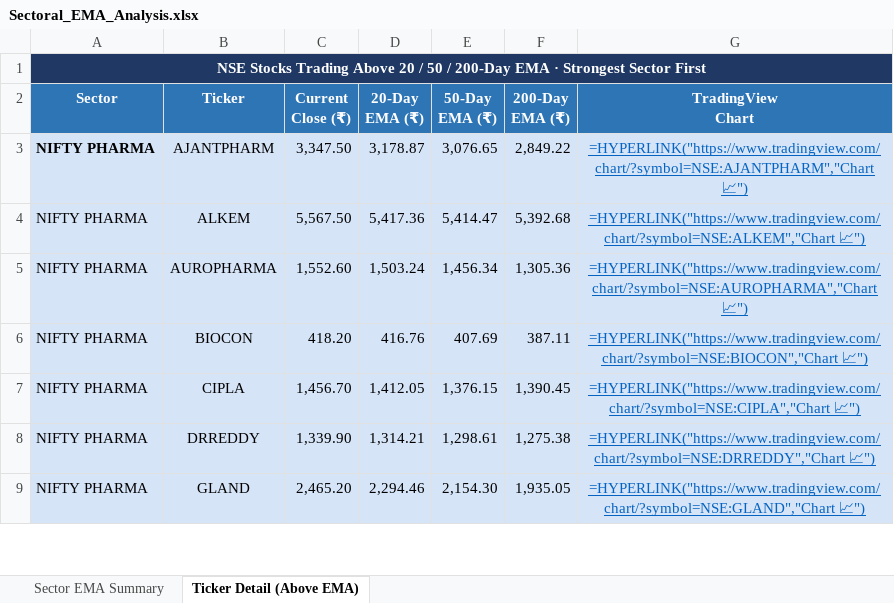
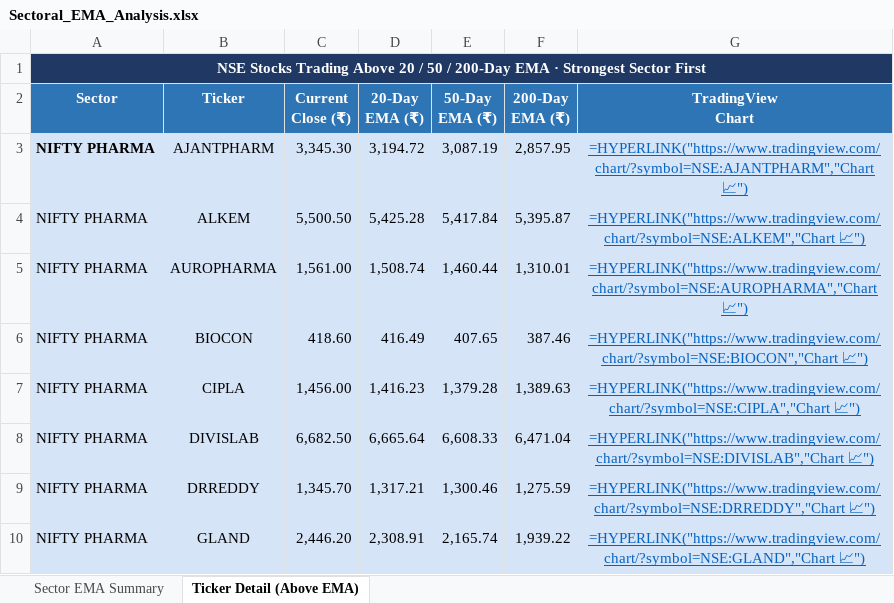
Before and after one commit to nikunj2021/EMA-Screener-, an Excel workbook: Report/EMAReport/Sectoral_EMA_Analysis.xlsx, sheet Ticker Detail (Above EMA), drawn as a sheet; only a part is shown; values as stored, in another font and other column widths than the file's, no borders; formulas without a stored value are shown as written; addresses are those after the commit; the diff covers the shown part only; the diff names each change by its address in the sheet, - before the commit and + after, or states it on an @@ line.

```diff
--- a/Report/EMAReport/Sectoral_EMA_Analysis.xlsx (sheet Ticker Detail (Above EMA))
+++ b/Report/EMAReport/Sectoral_EMA_Analysis.xlsx (sheet Ticker Detail (Above EMA))
-C3 (Current Close (₹)): 3,347.50
+C3 (Current Close (₹)): 3,345.30
-D3 (20-Day EMA (₹)): 3,178.87
+D3 (20-Day EMA (₹)): 3,194.72
-E3 (50-Day EMA (₹)): 3,076.65
+E3 (50-Day EMA (₹)): 3,087.19
-F3 (200-Day EMA (₹)): 2,849.22
+F3 (200-Day EMA (₹)): 2,857.95
-C4 (Current Close (₹)): 5,567.50
+C4 (Current Close (₹)): 5,500.50
-D4 (20-Day EMA (₹)): 5,417.36
+D4 (20-Day EMA (₹)): 5,425.28
-E4 (50-Day EMA (₹)): 5,414.47
+E4 (50-Day EMA (₹)): 5,417.84
-F4 (200-Day EMA (₹)): 5,392.68
+F4 (200-Day EMA (₹)): 5,395.87
-C5 (Current Close (₹)): 1,552.60
+C5 (Current Close (₹)): 1,561.00
-D5 (20-Day EMA (₹)): 1,503.24
+D5 (20-Day EMA (₹)): 1,508.74
-E5 (50-Day EMA (₹)): 1,456.34
+E5 (50-Day EMA (₹)): 1,460.44
-F5 (200-Day EMA (₹)): 1,305.36
+F5 (200-Day EMA (₹)): 1,310.01
-C6 (Current Close (₹)): 418.20
+C6 (Current Close (₹)): 418.60
-D6 (20-Day EMA (₹)): 416.76
+D6 (20-Day EMA (₹)): 416.49
-E6 (50-Day EMA (₹)): 407.69
+E6 (50-Day EMA (₹)): 407.65
-F6 (200-Day EMA (₹)): 387.11
+F6 (200-Day EMA (₹)): 387.46
-C7 (Current Close (₹)): 1,456.70
+C7 (Current Close (₹)): 1,456.00
-D7 (20-Day EMA (₹)): 1,412.05
+D7 (20-Day EMA (₹)): 1,416.23
-E7 (50-Day EMA (₹)): 1,376.15
+E7 (50-Day EMA (₹)): 1,379.28
-F7 (200-Day EMA (₹)): 1,390.45
+F7 (200-Day EMA (₹)): 1,389.63
+row 8: NIFTY PHARMA | DIVISLAB | 6,682.50 | 6,665.64 | 6,608.33 | 6,471.04 | =HYPERLINK("https://www.tradingview.com/chart/?symbol=NSE:DIVISLAB","Chart 📈")
-C9 (Current Close (₹)): 1,339.90
+C9 (Current Close (₹)): 1,345.70
-D9 (20-Day EMA (₹)): 1,314.21
+D9 (20-Day EMA (₹)): 1,317.21
-E9 (50-Day EMA (₹)): 1,298.61
+E9 (50-Day EMA (₹)): 1,300.46
-F9 (200-Day EMA (₹)): 1,275.38
+F9 (200-Day EMA (₹)): 1,275.59
-C10 (Current Close (₹)): 2,465.20
+C10 (Current Close (₹)): 2,446.20
-D10 (20-Day EMA (₹)): 2,294.46
+D10 (20-Day EMA (₹)): 2,308.91
-E10 (50-Day EMA (₹)): 2,154.30
+E10 (50-Day EMA (₹)): 2,165.74
-F10 (200-Day EMA (₹)): 1,935.05
+F10 (200-Day EMA (₹)): 1,939.22
```
Also changed, not shown: 17 added rows, 16 removed rows, 215 edited cells and cell formats elsewhere in this sheet, sheet Sector EMA Summary, Report/EMAReport/Micro_250_ema_breadth.xlsx, Report/EMAReport/Micro_250_ema_breadth_history.xlsx, 4 other files.
